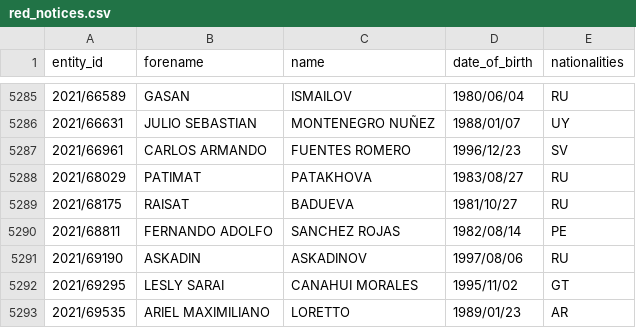
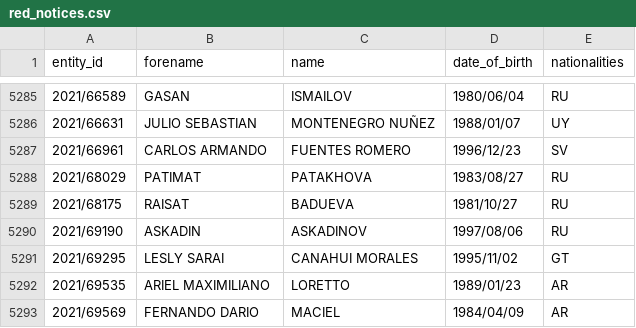
Before and after one commit to tmctmt/interpol-changes, a CSV file: red_notices.csv, drawn as a sheet; only a part is shown, gaps mark what is left out; the shorter side is filled out with more unchanged rows.

```diff
--- a/red_notices.csv
+++ b/red_notices.csv
@@ -5289,3 +5289,2 @@ entity_id,forename,name,date_of_birth,nationalities
 2021/68175,RAISAT,BADUEVA,1981/10/27,RU
-2021/68811,FERNANDO ADOLFO,SANCHEZ ROJAS,1982/08/14,PE
 2021/69190,ASKADIN,ASKADINOV,1997/08/06,RU
```
